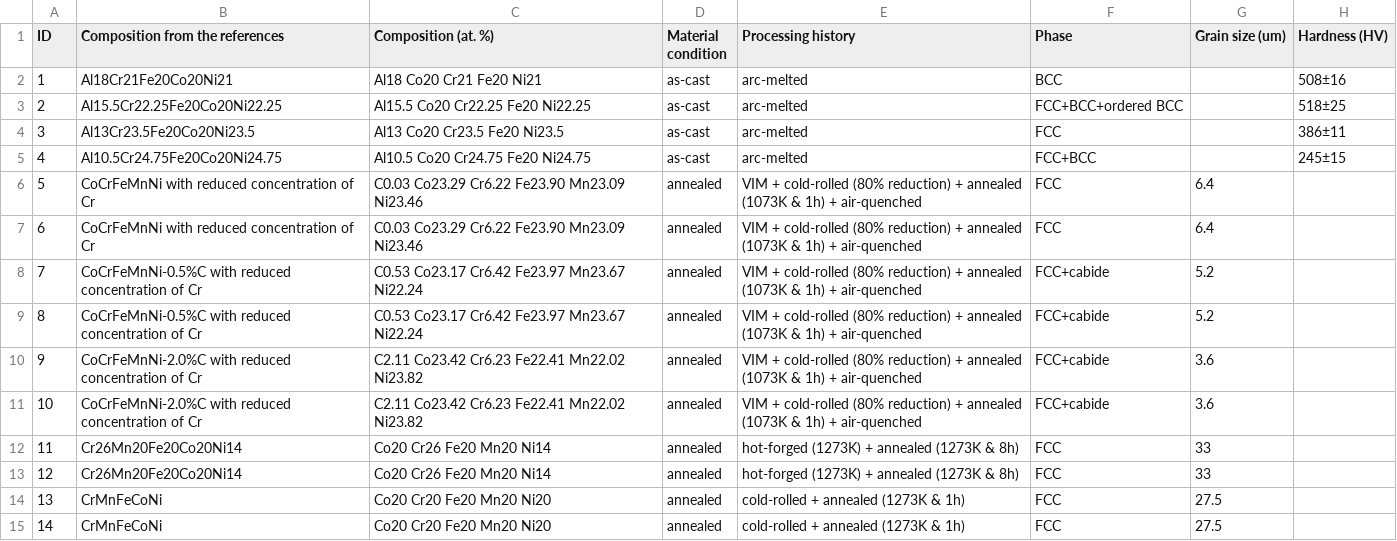
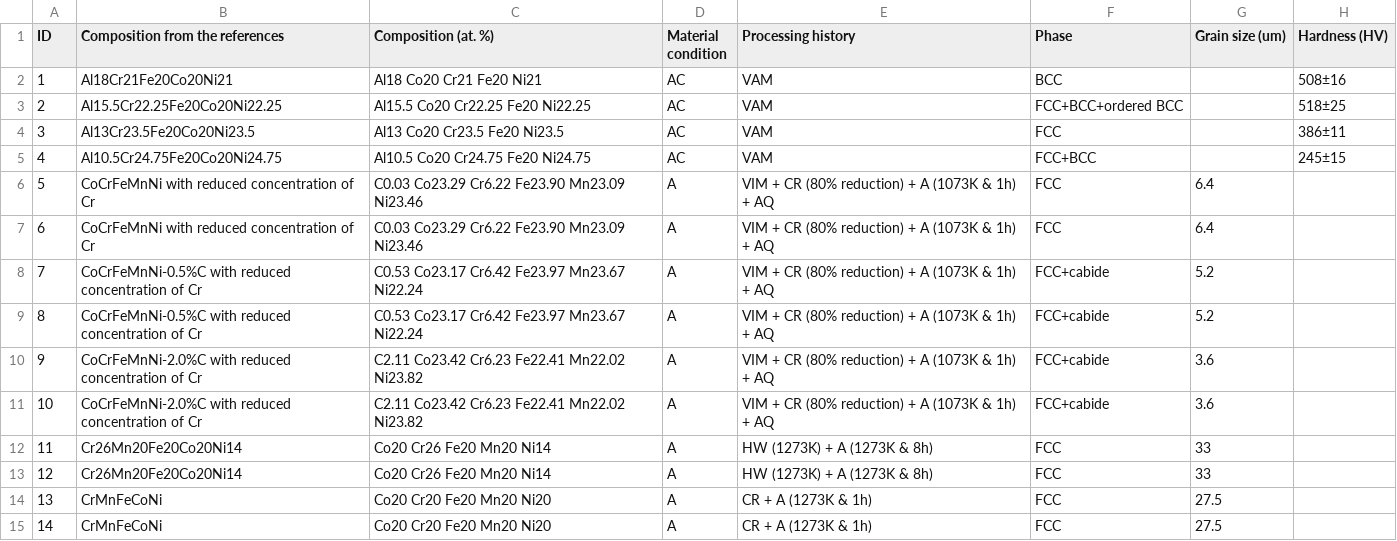
Before and after one commit to amkrajewski/ULTERA-contribute-amkrajewski, a CSV file: assets/Fan2023_Database_ImpactToughness.csv, drawn as a sheet; only a part is shown; the diff names each change by its address in the sheet, - before the commit and + after, or states it on an @@ line.

```diff
--- a/assets/Fan2023_Database_ImpactToughness.csv
+++ b/assets/Fan2023_Database_ImpactToughness.csv
-D2:D5 (Material condition): as-cast
+D2:D5 (Material condition): AC
-E2:E5 (Processing history): arc-melted
+E2:E5 (Processing history): VAM
-D6:D15 (Material condition): annealed
+D6:D15 (Material condition): A
-E6:E11 (Processing history): VIM + cold-rolled (80% reduction) + annealed (1073K & 1h) + air-quenched
+E6:E11 (Processing history): VIM + CR (80% reduction) + A (1073K & 1h) + AQ
-E12:E13 (Processing history): hot-forged (1273K) + annealed (1273K & 8h)
+E12:E13 (Processing history): HW (1273K) + A (1273K & 8h)
-E14:E15 (Processing history): cold-rolled + annealed (1273K & 1h)
+E14:E15 (Processing history): CR + A (1273K & 1h)
```
Also changed, not shown: assets/Fan2023_Database_FractureToughness.csv, assets/Fan2023_Database_ImpactEnergy.csv.
